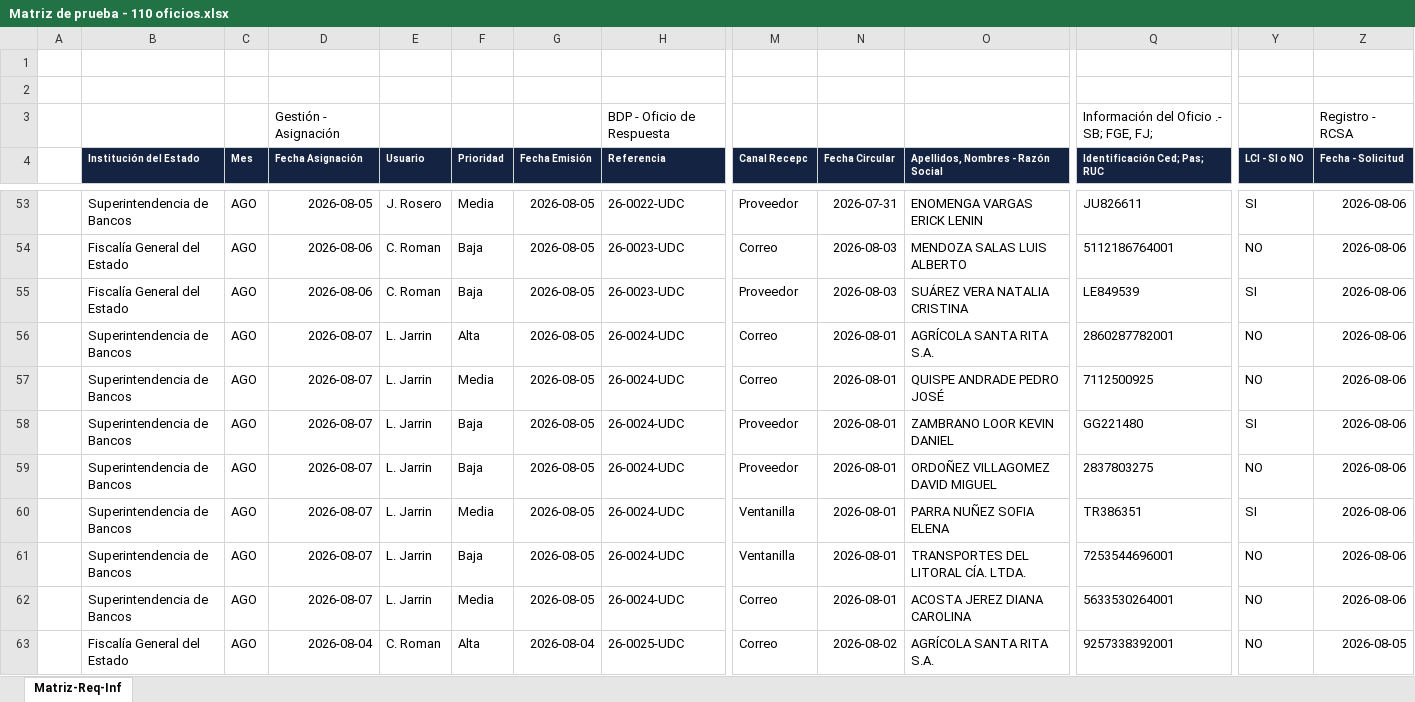
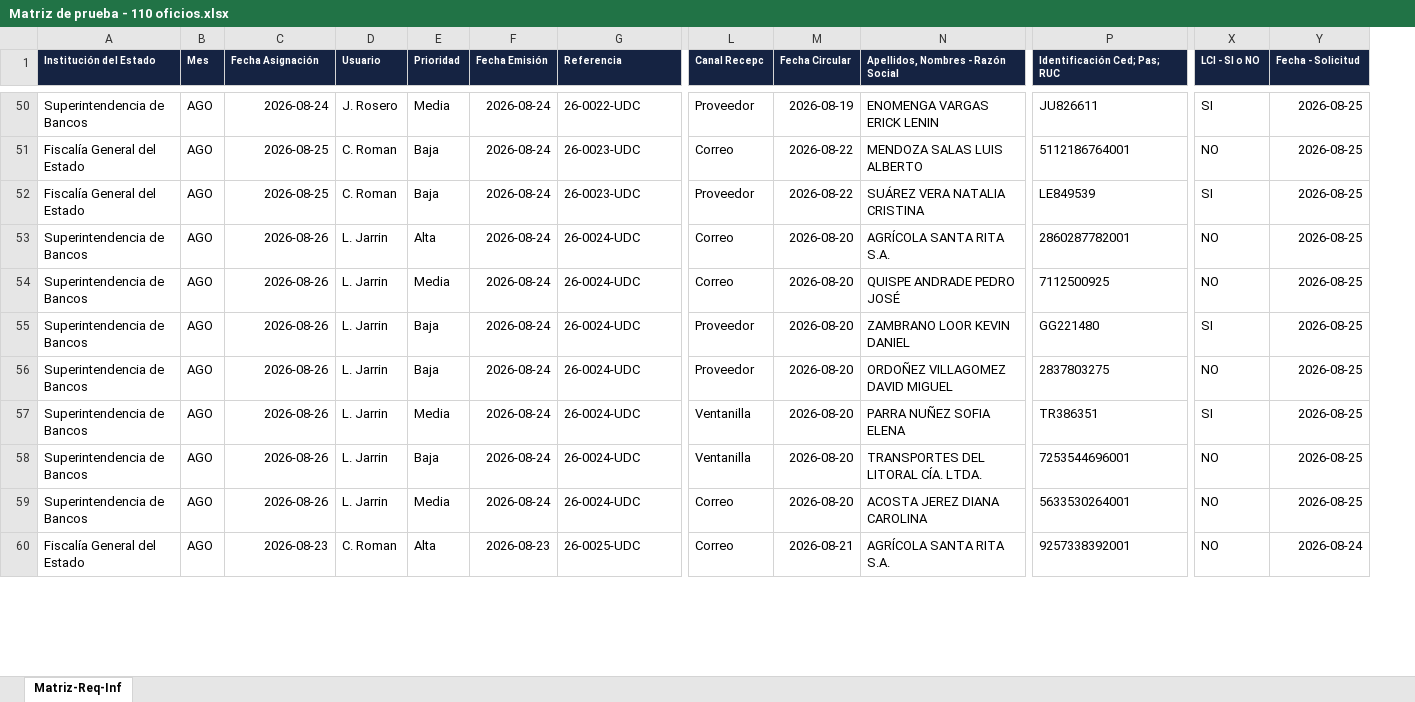
Before and after one commit to jxpita/ControlOficios, an Excel workbook: datos_de_prueba/Matriz de prueba - 110 oficios.xlsx, sheet Matriz-Req-Inf, drawn as a sheet; only a part is shown, gaps mark what is left out; values as stored, in another font and other column widths than the file's, no borders; removed rows and columns are numbered as before the commit, all else as after; rows hold the shown columns only; the diff covers the shown part only; the diff names each change by its address in the sheet, - before the commit and + after, or states it on an @@ line.

```diff
--- a/datos_de_prueba/Matriz de prueba - 110 oficios.xlsx (sheet Matriz-Req-Inf)
+++ b/datos_de_prueba/Matriz de prueba - 110 oficios.xlsx (sheet Matriz-Req-Inf)
-column A, empty
-row 1: (empty)
-row 2: (empty)
-row 3:  |  |  | Gestión - Asignación |  |  |  | BDP - Oficio de Respuesta |  |  |  | Información del Oficio .- SB; FGE, FJ; |  | Registro - RCSA
-C50 (Fecha Asignación): 2026-08-05
+C50 (Fecha Asignación): 2026-08-24
-F50:F59 (Fecha Emisión): 2026-08-05
+F50:F59 (Fecha Emisión): 2026-08-24
-M50 (Fecha Circular): 2026-07-31
+M50 (Fecha Circular): 2026-08-19
-Y50:Y59 (Fecha - Solicitud): 2026-08-06
+Y50:Y59 (Fecha - Solicitud): 2026-08-25
-C51:C52 (Fecha Asignación): 2026-08-06
+C51:C52 (Fecha Asignación): 2026-08-25
-M51:M52 (Fecha Circular): 2026-08-03
+M51:M52 (Fecha Circular): 2026-08-22
-C53:C59 (Fecha Asignación): 2026-08-07
+C53:C59 (Fecha Asignación): 2026-08-26
-M53:M59 (Fecha Circular): 2026-08-01
+M53:M59 (Fecha Circular): 2026-08-20
-C60 (Fecha Asignación): 2026-08-04
+C60 (Fecha Asignación): 2026-08-23
-F60 (Fecha Emisión): 2026-08-04
+F60 (Fecha Emisión): 2026-08-23
-M60 (Fecha Circular): 2026-08-02
+M60 (Fecha Circular): 2026-08-21
-Y60 (Fecha - Solicitud): 2026-08-05
+Y60 (Fecha - Solicitud): 2026-08-24
```
Also changed, not shown: 1315 edited cells elsewhere in this sheet, datos_de_prueba/Ejemplo de carga masiva.xlsx, 12 other files.
